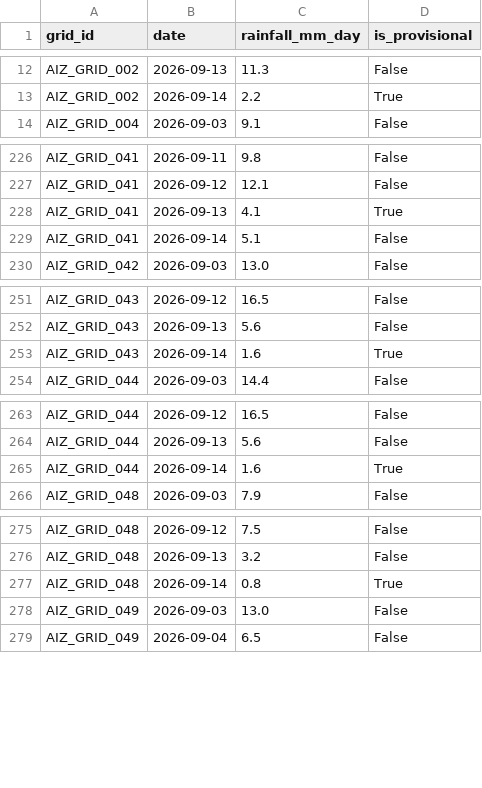
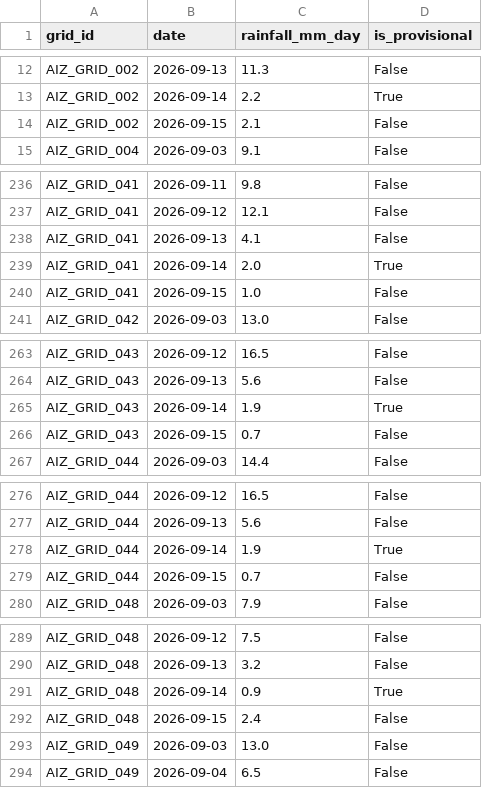
Before and after one commit to aadityachaudhary081-maker/sih, a CSV file: phase11_grid_rainfall_daily_log.csv, drawn as a sheet; only a part is shown, gaps mark what is left out; the diff covers the shown part only.

```diff
--- a/phase11_grid_rainfall_daily_log.csv
+++ b/phase11_grid_rainfall_daily_log.csv
@@ -13,2 +13,3 @@ AIZ_GRID_002,2026-09-13,11.3,False
 AIZ_GRID_002,2026-09-14,2.2,True
+AIZ_GRID_002,2026-09-15,2.1,False
 AIZ_GRID_004,2026-09-03,9.1,False
@@ -227,4 +237,5 @@ AIZ_GRID_041,2026-09-11,9.8,False
 AIZ_GRID_041,2026-09-12,12.1,False
-AIZ_GRID_041,2026-09-13,4.1,True
-AIZ_GRID_041,2026-09-14,5.1,False
+AIZ_GRID_041,2026-09-13,4.1,False
+AIZ_GRID_041,2026-09-14,2.0,True
+AIZ_GRID_041,2026-09-15,1.0,False
 AIZ_GRID_042,2026-09-03,13.0,False
@@ -252,3 +264,4 @@ AIZ_GRID_043,2026-09-12,16.5,False
 AIZ_GRID_043,2026-09-13,5.6,False
-AIZ_GRID_043,2026-09-14,1.6,True
+AIZ_GRID_043,2026-09-14,1.9,True
+AIZ_GRID_043,2026-09-15,0.7,False
 AIZ_GRID_044,2026-09-03,14.4,False
@@ -264,3 +277,4 @@ AIZ_GRID_044,2026-09-12,16.5,False
 AIZ_GRID_044,2026-09-13,5.6,False
-AIZ_GRID_044,2026-09-14,1.6,True
+AIZ_GRID_044,2026-09-14,1.9,True
+AIZ_GRID_044,2026-09-15,0.7,False
 AIZ_GRID_048,2026-09-03,7.9,False
@@ -276,3 +290,4 @@ AIZ_GRID_048,2026-09-12,7.5,False
 AIZ_GRID_048,2026-09-13,3.2,False
-AIZ_GRID_048,2026-09-14,0.8,True
+AIZ_GRID_048,2026-09-14,0.9,True
+AIZ_GRID_048,2026-09-15,2.4,False
 AIZ_GRID_049,2026-09-03,13.0,False
```
Also changed, not shown: 16 added rows elsewhere in this file, data/all_daily_live_predictions.csv, data/latest_location_risk.csv, 2 other files.
